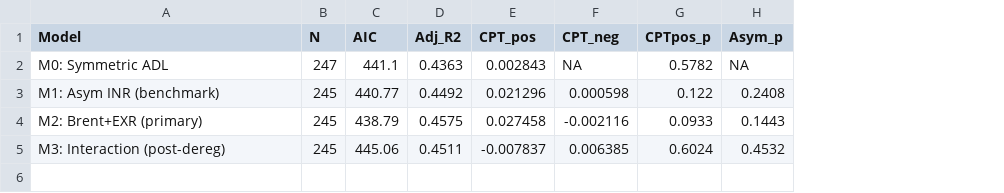
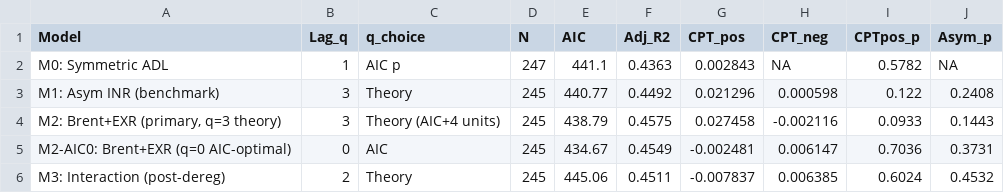
Before and after one commit to pentoshi007/nardl-gem, a CSV file: improved/outputs/tables/table_10_model_comparison.csv, drawn as a sheet; addresses are those after the commit; the diff names each change by its address in the sheet, - before the commit and + after, or states it on an @@ line.

```diff
--- a/improved/outputs/tables/table_10_model_comparison.csv
+++ b/improved/outputs/tables/table_10_model_comparison.csv
+column B (Lag_q), rows 2-4: 1 | 3 | 3; row 6: 2
+column C (q_choice), rows 2-4: AIC p | Theory | Theory (AIC+4 units); row 6: Theory
-A4 (Model): M2: Brent+EXR (primary)
+A4 (Model): M2: Brent+EXR (primary, q=3 theory)
+row 5: M2-AIC0: Brent+EXR (q=0 AIC-optimal) | 0 | AIC | 245 | 434.67 | 0.4549 | -0.002481 | 0.006147 | 0.7036 | 0.3731
```
Also changed, not shown: improved/outputs/tables/table_11_nardl_bounds_test.csv, improved/outputs/tables/table_12_nardl_long_run.csv, 16 other files.
